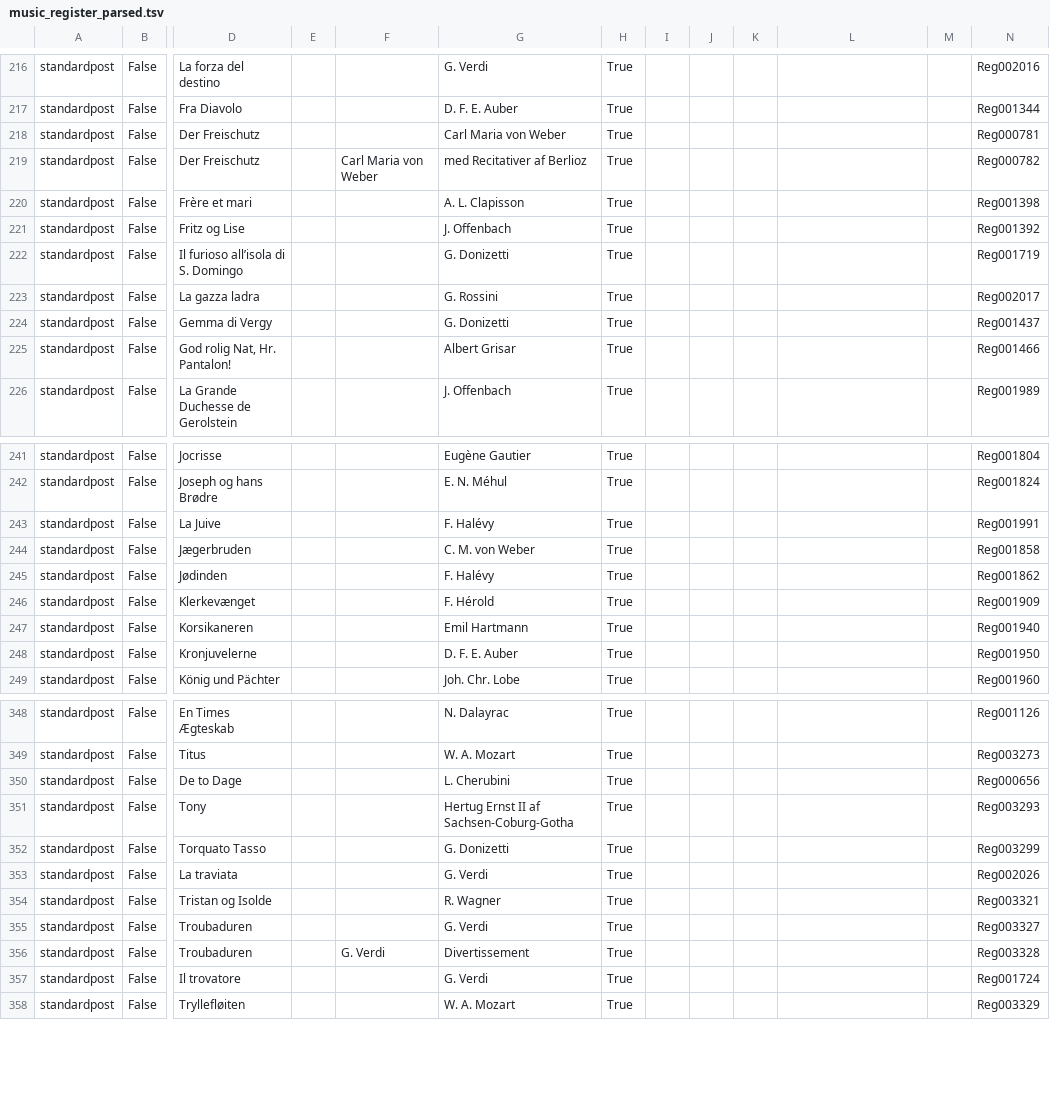
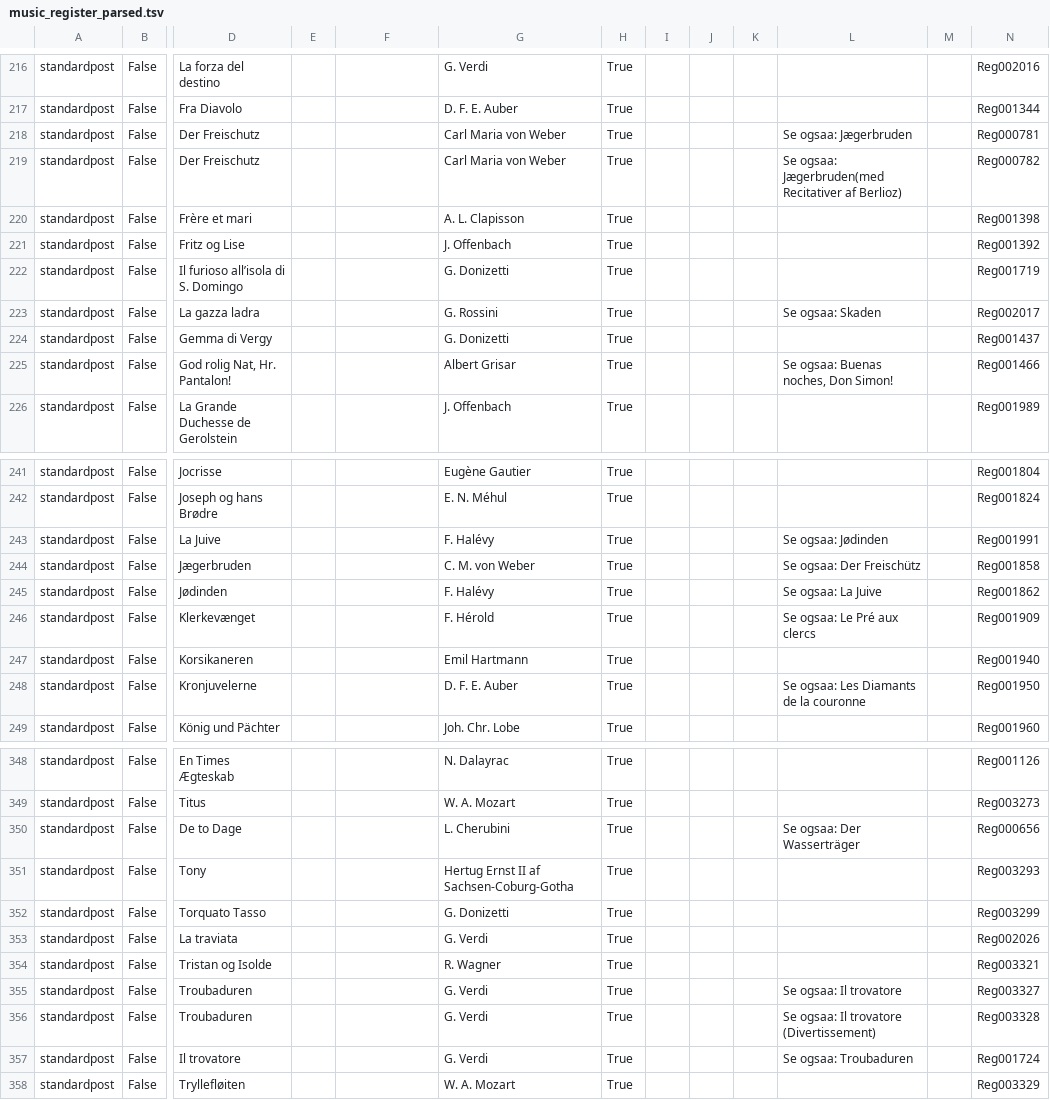
Before and after one commit to ogierMontanus/hca-open-repo, a TSV file: data/parsed/music_register_parsed.tsv, drawn as a sheet; only a part is shown, gaps mark what is left out; the diff covers the shown part only; the diff names each change by its address in the sheet, - before the commit and + after, or states it on an @@ line.

```diff
--- a/data/parsed/music_register_parsed.tsv
+++ b/data/parsed/music_register_parsed.tsv
-L218: (empty)
+L218: Se ogsaa: Jægerbruden
-F219: Carl Maria von Weber
+F219: (empty)
-G219: med Recitativer af Berlioz
+G219: Carl Maria von Weber
-L219: (empty)
+L219: Se ogsaa: Jægerbruden(med Recitativer af Berlioz)
-L223: (empty)
+L223: Se ogsaa: Skaden
-L225: (empty)
+L225: Se ogsaa: Buenas noches, Don Simon!
-L243: (empty)
+L243: Se ogsaa: Jødinden
-L244: (empty)
+L244: Se ogsaa: Der Freischütz
-L245: (empty)
+L245: Se ogsaa: La Juive
-L246: (empty)
+L246: Se ogsaa: Le Pré aux clercs
-L248: (empty)
+L248: Se ogsaa: Les Diamants de la couronne
-L350: (empty)
+L350: Se ogsaa: Der Wasserträger
-L355: (empty)
+L355: Se ogsaa: Il trovatore
-F356: G. Verdi
+F356: (empty)
-G356: Divertissement
+G356: G. Verdi
-L356: (empty)
+L356: Se ogsaa: Il trovatore (Divertissement)
-L357: (empty)
+L357: Se ogsaa: Troubaduren
```
Also changed, not shown: 28 edited cells elsewhere in this file, 1 other file.
